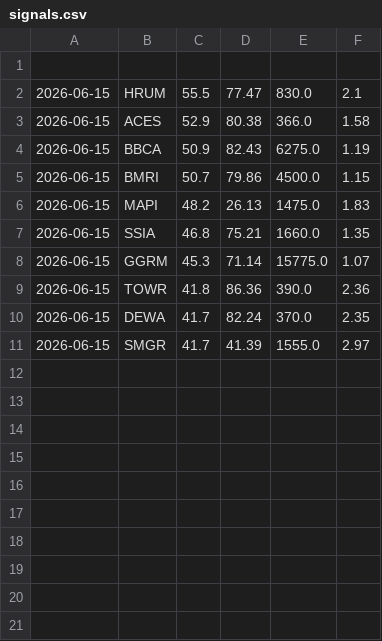
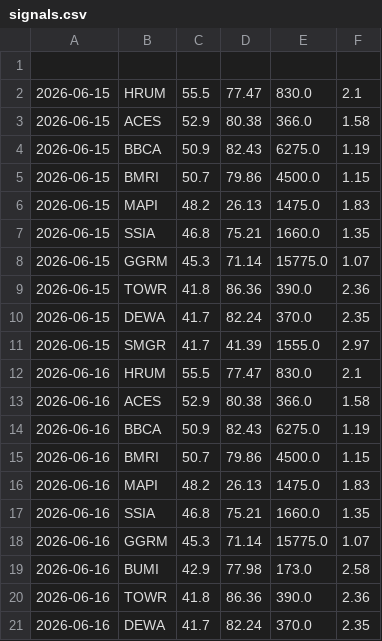
Before and after one commit to btristiyo-glitch/Bei, a CSV file: signals.csv, drawn as a sheet; the diff names each change by its address in the sheet, - before the commit and + after, or states it on an @@ line.

```diff
--- a/signals.csv
+++ b/signals.csv
+row 12: 2026-06-16 | HRUM | 55.5 | 77.47 | 830.0 | 2.1
+row 13: 2026-06-16 | ACES | 52.9 | 80.38 | 366.0 | 1.58
+row 14: 2026-06-16 | BBCA | 50.9 | 82.43 | 6275.0 | 1.19
+row 15: 2026-06-16 | BMRI | 50.7 | 79.86 | 4500.0 | 1.15
+row 16: 2026-06-16 | MAPI | 48.2 | 26.13 | 1475.0 | 1.83
+row 17: 2026-06-16 | SSIA | 46.8 | 75.21 | 1660.0 | 1.35
+row 18: 2026-06-16 | GGRM | 45.3 | 71.14 | 15775.0 | 1.07
+row 19: 2026-06-16 | BUMI | 42.9 | 77.98 | 173.0 | 2.58
+row 20: 2026-06-16 | TOWR | 41.8 | 86.36 | 390.0 | 2.36
+row 21: 2026-06-16 | DEWA | 41.7 | 82.24 | 370.0 | 2.35
```
